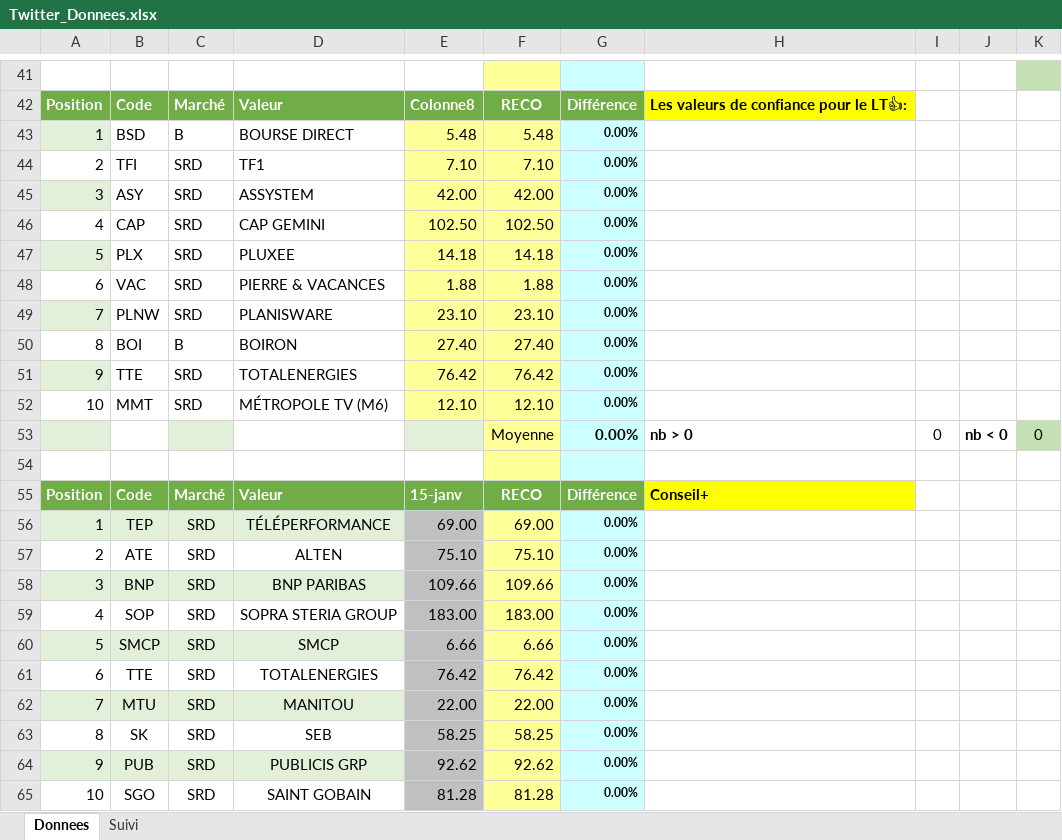
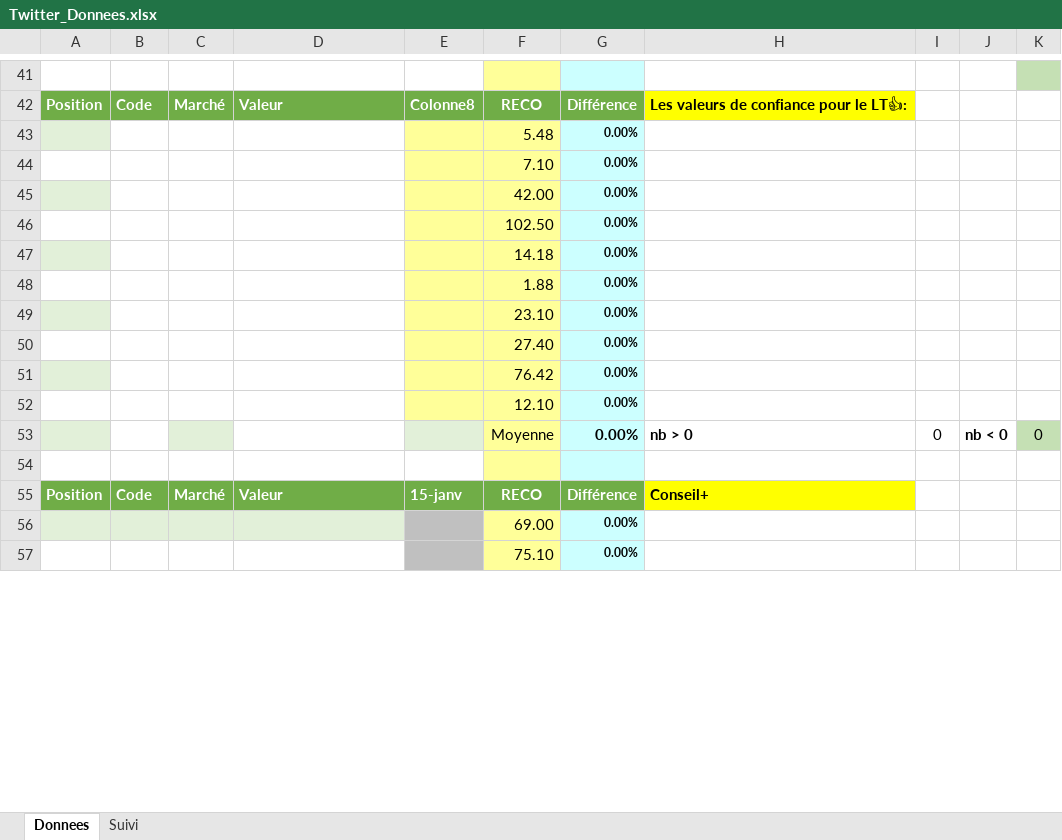
Before and after one commit to Charly33436/Swing_Trading, an Excel workbook: Twitter_Donnees.xlsx, sheet Donnees, drawn as a sheet; only a part is shown, gaps mark what is left out; values as stored, in another font and other column widths than the file's, no borders; removed rows and columns are numbered as before the commit, all else as after; the diff covers the shown part only; the diff names each change by its address in the sheet, - before the commit and + after, or states it on an @@ line.

Commit message:
Add files via upload

```diff
--- a/Twitter_Donnees.xlsx (sheet Donnees)
+++ b/Twitter_Donnees.xlsx (sheet Donnees)
-row 43: 1 | BSD | B | BOURSE DIRECT | 5.48 | 5.48 | 0.00%
-row 44: 2 | TFI | SRD | TF1 | 7.10 | 7.10 | 0.00%
-row 45: 3 | ASY | SRD | ASSYSTEM | 42.00 | 42.00 | 0.00%
-row 46: 4 | CAP | SRD | CAP GEMINI | 102.50 | 102.50 | 0.00%
-row 47: 5 | PLX | SRD | PLUXEE | 14.18 | 14.18 | 0.00%
-row 48: 6 | VAC | SRD | PIERRE & VACANCES | 1.88 | 1.88 | 0.00%
-row 49: 7 | PLNW | SRD | PLANISWARE | 23.10 | 23.10 | 0.00%
-row 50: 8 | BOI | B | BOIRON | 27.40 | 27.40 | 0.00%
-row 51: 9 | TTE | SRD | TOTALENERGIES | 76.42 | 76.42 | 0.00%
-row 52: 10 | MMT | SRD | MÉTROPOLE TV (M6) | 12.10 | 12.10 | 0.00%
+row 43:  |  |  |  |  | 5.48 | 0.00%
+row 44:  |  |  |  |  | 7.10 | 0.00%
+row 45:  |  |  |  |  | 42.00 | 0.00%
+row 46:  |  |  |  |  | 102.50 | 0.00%
+row 47:  |  |  |  |  | 14.18 | 0.00%
+row 48:  |  |  |  |  | 1.88 | 0.00%
+row 49:  |  |  |  |  | 23.10 | 0.00%
+row 50:  |  |  |  |  | 27.40 | 0.00%
+row 51:  |  |  |  |  | 76.42 | 0.00%
+row 52:  |  |  |  |  | 12.10 | 0.00%
-row 56: 1 | TEP | SRD | TÉLÉPERFORMANCE | 69.00 | 69.00 | 0.00%
-row 57: 2 | ATE | SRD | ALTEN | 75.10 | 75.10 | 0.00%
-row 58: 3 | BNP | SRD | BNP PARIBAS | 109.66 | 109.66 | 0.00%
-row 59: 4 | SOP | SRD | SOPRA STERIA GROUP | 183.00 | 183.00 | 0.00%
-row 60: 5 | SMCP | SRD | SMCP | 6.66 | 6.66 | 0.00%
-row 61: 6 | TTE | SRD | TOTALENERGIES | 76.42 | 76.42 | 0.00%
-row 62: 7 | MTU | SRD | MANITOU | 22.00 | 22.00 | 0.00%
-row 63: 8 | SK | SRD | SEB | 58.25 | 58.25 | 0.00%
-row 64: 9 | PUB | SRD | PUBLICIS GRP | 92.62 | 92.62 | 0.00%
-row 65: 10 | SGO | SRD | SAINT GOBAIN | 81.28 | 81.28 | 0.00%
+row 56:  |  |  |  |  | 69.00 | 0.00%
+row 57:  |  |  |  |  | 75.10 | 0.00%
```
Also changed, not shown: 8 added rows elsewhere in this sheet.
